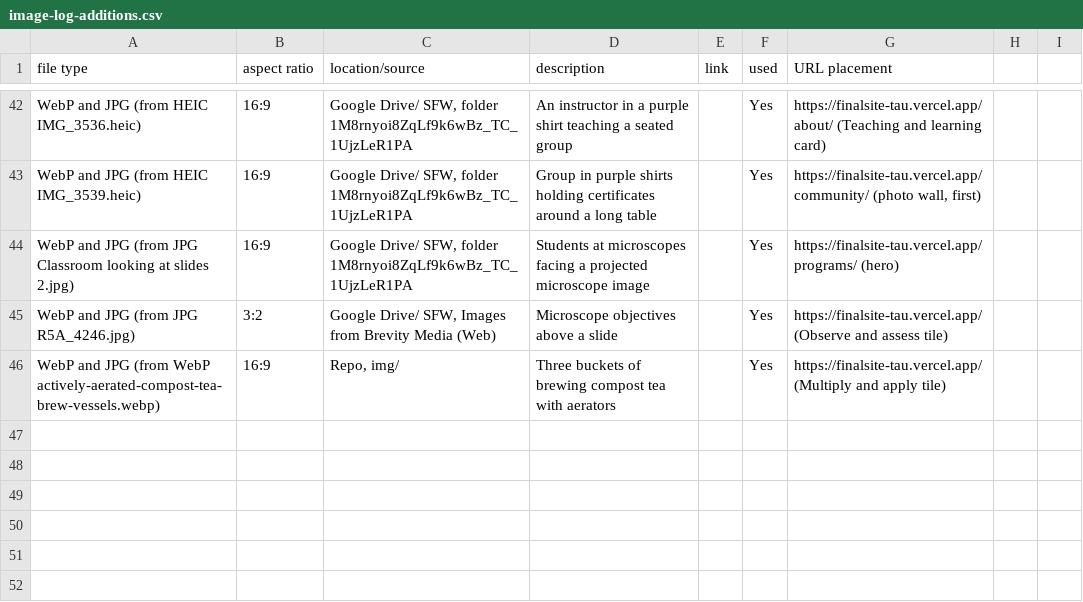
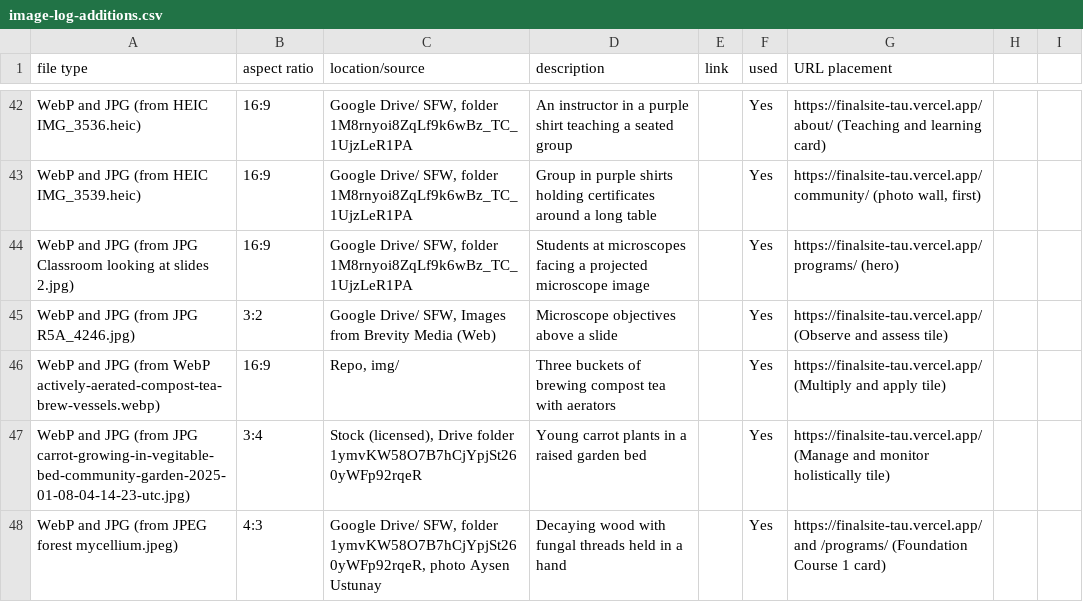
Before and after one commit to linneamoritznyc/final-SFWsite-Linnea, a CSV file: docs/image-log-additions.csv, drawn as a sheet; only a part is shown, gaps mark what is left out.

```diff
--- a/docs/image-log-additions.csv
+++ b/docs/image-log-additions.csv
@@ -46 +46,3 @@ WebP and JPG (from JPG R5A_4246.jpg),3:2,"Google Drive/ SFW, Images from Brevity
 WebP and JPG (from WebP actively-aerated-compost-tea-brew-vessels.webp),16:9,"Repo, img/","Three buckets of brewing compost tea with aerators",,Yes,"https://finalsite-tau.vercel.app/ (Multiply and apply tile)"
+WebP and JPG (from JPG carrot-growing-in-vegitable-bed-community-garden-2025-01-08-04-14-23-utc.jpg),3:4,"Stock (licensed), Drive folder 1ymvKW58O7B7hCjYpjSt260yWFp92rqeR","Young carrot plants in a raised garden bed",,Yes,"https://finalsite-tau.vercel.app/ (Manage and monitor holistically tile)"
+WebP and JPG (from JPEG forest mycellium.jpeg),4:3,"Google Drive/ SFW, folder 1ymvKW58O7B7hCjYpjSt260yWFp92rqeR, photo Aysen Ustunay","Decaying wood with fungal threads held in a hand",,Yes,"https://finalsite-tau.vercel.app/ and /programs/ (Foundation Course 1 card)"
```
Also changed, not shown: 41 other files.
